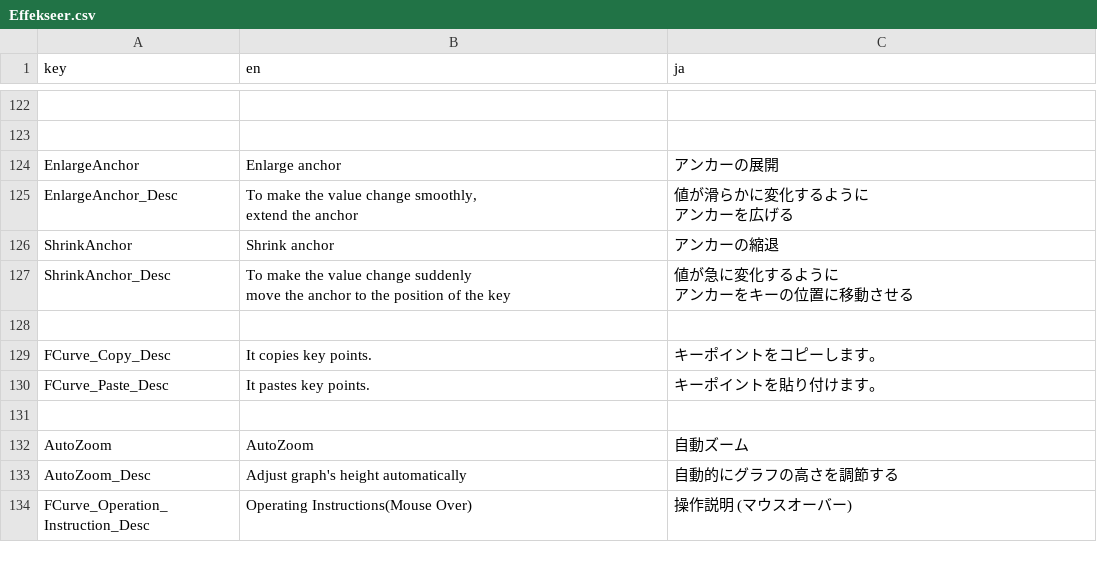
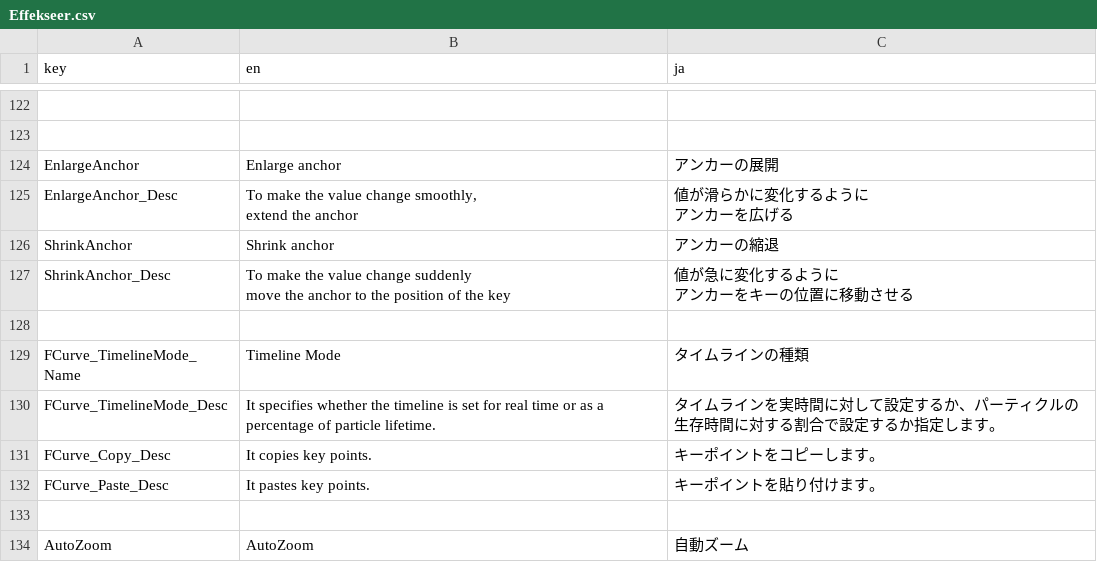
Before and after one commit to effekseer/Effekseer, a CSV file: Dev/release/resources/languages/Effekseer.csv, drawn as a sheet; only a part is shown, gaps mark what is left out; the shorter side is filled out with more unchanged rows.

Commit message:
Make default Percent in FCurve and add documentations

```diff
--- a/Dev/release/resources/languages/Effekseer.csv
+++ b/Dev/release/resources/languages/Effekseer.csv
@@ -133,2 +133,4 @@ move the anchor to the position of the key","値が急に変化するように
 ,,
+FCurve_TimelineMode_Name,Timeline Mode,タイムラインの種類
+FCurve_TimelineMode_Desc,It specifies whether the timeline is set for real time or as a percentage of particle lifetime.,タイムラインを実時間に対して設定するか、パーティクルの生存時間に対する割合で設定するか指定します。
 FCurve_Copy_Desc,It copies key points.,キーポイントをコピーします。
```
Also changed, not shown: 13 other files.
